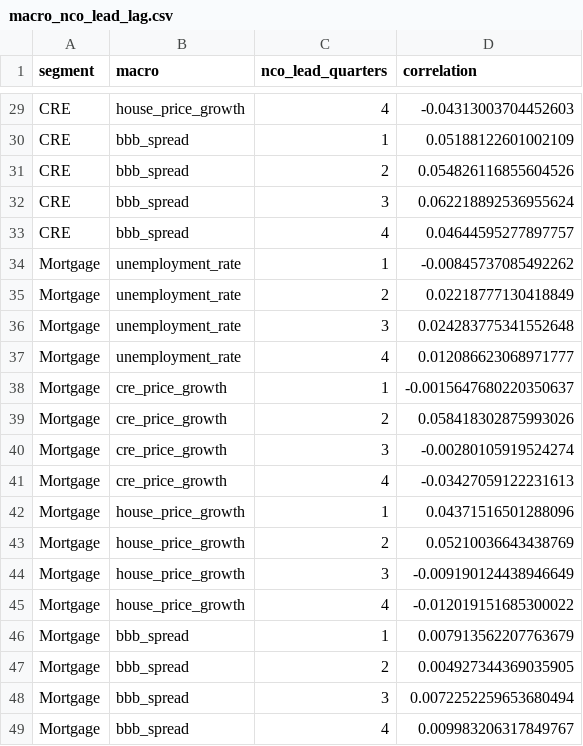
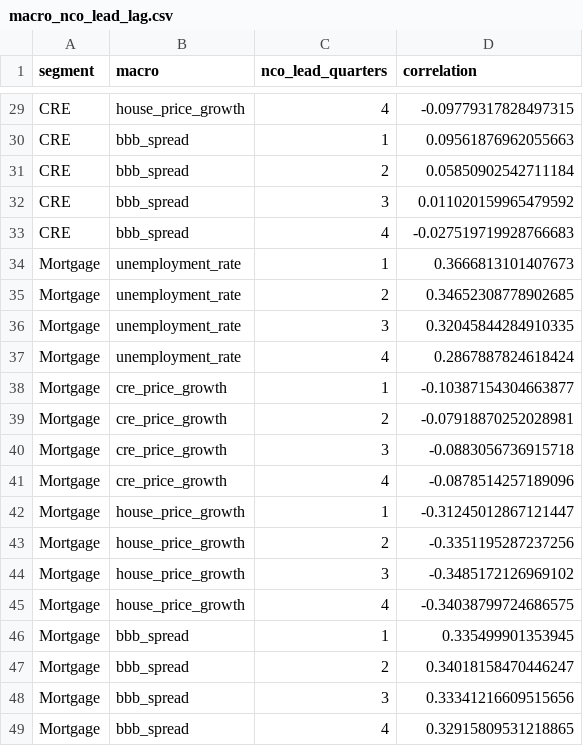
Before and after one commit to carrey325/us-bank-credit-stress-testing, a CSV file: outputs/eda/macro_nco_lead_lag.csv, drawn as a sheet; only a part is shown, gaps mark what is left out; the diff covers the shown part only; the diff names each change by its address in the sheet, - before the commit and + after, or states it on an @@ line.

```diff
--- a/outputs/eda/macro_nco_lead_lag.csv
+++ b/outputs/eda/macro_nco_lead_lag.csv
-D29 (correlation): -0.04313003704452603
+D29 (correlation): -0.09779317828497315
-D30 (correlation): 0.05188122601002109
+D30 (correlation): 0.09561876962055663
-D31 (correlation): 0.054826116855604526
+D31 (correlation): 0.05850902542711184
-D32 (correlation): 0.062218892536955624
+D32 (correlation): 0.011020159965479592
-D33 (correlation): 0.04644595277897757
+D33 (correlation): -0.027519719928766683
-D34 (correlation): -0.00845737085492262
+D34 (correlation): 0.3666813101407673
-D35 (correlation): 0.02218777130418849
+D35 (correlation): 0.34652308778902685
-D36 (correlation): 0.024283775341552648
+D36 (correlation): 0.32045844284910335
-D37 (correlation): 0.012086623068971777
+D37 (correlation): 0.2867887824618424
-D38 (correlation): -0.0015647680220350637
+D38 (correlation): -0.10387154304663877
-D39 (correlation): 0.058418302875993026
+D39 (correlation): -0.07918870252028981
-D40 (correlation): -0.00280105919524274
+D40 (correlation): -0.0883056736915718
-D41 (correlation): -0.03427059122231613
+D41 (correlation): -0.0878514257189096
-D42 (correlation): 0.04371516501288096
+D42 (correlation): -0.31245012867121447
-D43 (correlation): 0.05210036643438769
+D43 (correlation): -0.3351195287237256
-D44 (correlation): -0.009190124438946649
+D44 (correlation): -0.3485172126969102
-D45 (correlation): -0.012019151685300022
+D45 (correlation): -0.34038799724686575
-D46 (correlation): 0.007913562207763679
+D46 (correlation): 0.335499901353945
-D47 (correlation): 0.004927344369035905
+D47 (correlation): 0.34018158470446247
-D48 (correlation): 0.0072252259653680494
+D48 (correlation): 0.33341216609515656
-D49 (correlation): 0.009983206317849767
+D49 (correlation): 0.32915809531218865
```
Also changed, not shown: 27 edited cells elsewhere in this file, metadata/institution_lineage.csv, metadata/manual_source_audit.csv, 23 other files.
